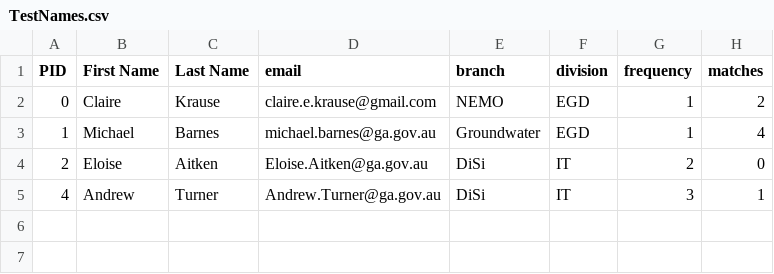
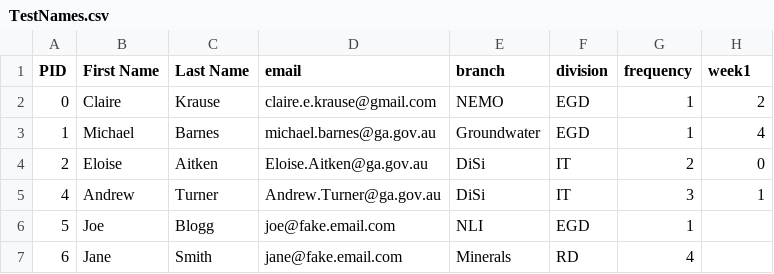
Before and after one commit to CEKrause/StochasticCoffee, a CSV file: TestNames.csv, drawn as a sheet.

Commit message:
Add new names

```diff
--- a/TestNames.csv
+++ b/TestNames.csv
@@ -1,2 +1,2 @@
-PID,First Name,Last Name,email,branch,division,frequency,matches
+PID,First Name,Last Name,email,branch,division,frequency,week1
 0,Claire,Krause,claire.e.krause@gmail.com,NEMO,EGD,1,2
@@ -5 +5,3 @@ PID,First Name,Last Name,email,branch,division,frequency,matches
 4,Andrew,Turner,Andrew.Turner@ga.gov.au,DiSi,IT,3,1
+5,Joe,Blogg,joe@fake.email.com,NLI,EGD,1,
+6,Jane,Smith,jane@fake.email.com,Minerals,RD,4,
```
